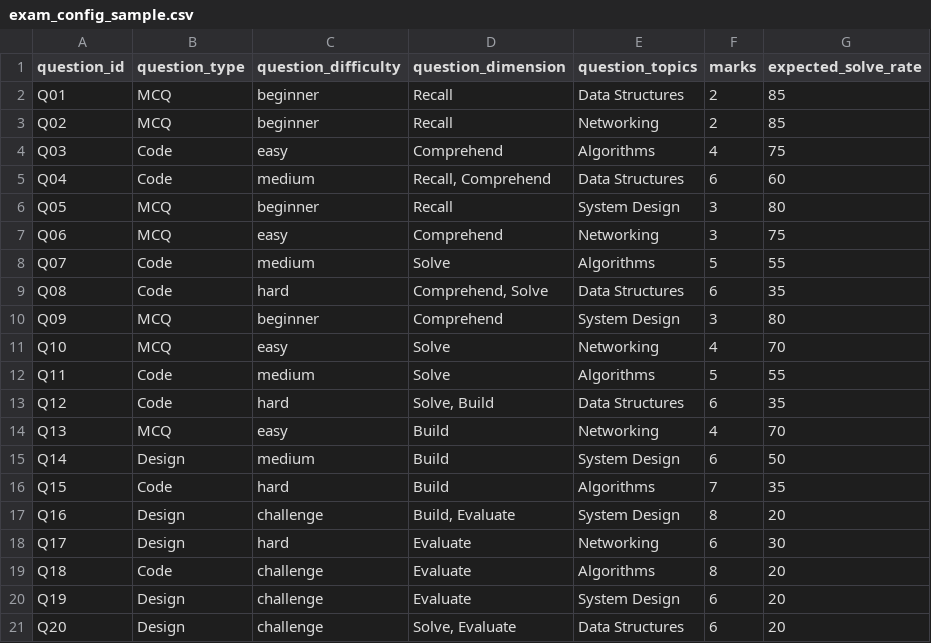
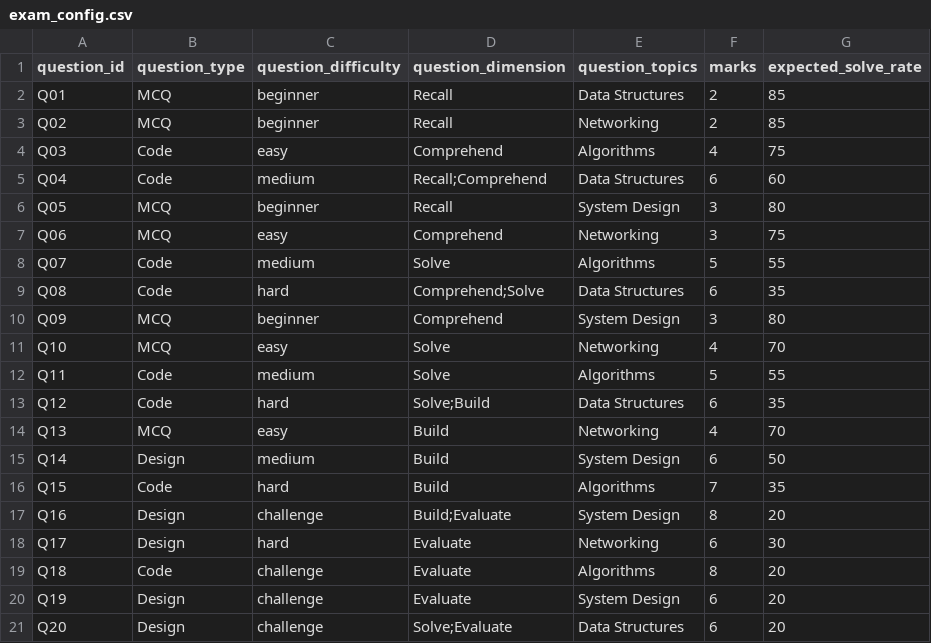
Before and after one commit to krushndayshmookh/dimension-analysis, a CSV file: samples/small/exam_config.csv (was samples/exam_config_sample.csv), drawn as a sheet.

```diff
--- a/samples/exam_config_sample.csv
+++ b/samples/small/exam_config.csv
@@ -4,3 +4,3 @@ Q02,MCQ,beginner,Recall,Networking,2,85
 Q03,Code,easy,Comprehend,Algorithms,4,75
-Q04,Code,medium,"Recall, Comprehend",Data Structures,6,60
+Q04,Code,medium,Recall;Comprehend,Data Structures,6,60
 Q05,MCQ,beginner,Recall,System Design,3,80
@@ -8,3 +8,3 @@ Q06,MCQ,easy,Comprehend,Networking,3,75
 Q07,Code,medium,Solve,Algorithms,5,55
-Q08,Code,hard,"Comprehend, Solve",Data Structures,6,35
+Q08,Code,hard,Comprehend;Solve,Data Structures,6,35
 Q09,MCQ,beginner,Comprehend,System Design,3,80
@@ -12,3 +12,3 @@ Q10,MCQ,easy,Solve,Networking,4,70
 Q11,Code,medium,Solve,Algorithms,5,55
-Q12,Code,hard,"Solve, Build",Data Structures,6,35
+Q12,Code,hard,Solve;Build,Data Structures,6,35
 Q13,MCQ,easy,Build,Networking,4,70
@@ -16,3 +16,3 @@ Q14,Design,medium,Build,System Design,6,50
 Q15,Code,hard,Build,Algorithms,7,35
-Q16,Design,challenge,"Build, Evaluate",System Design,8,20
+Q16,Design,challenge,Build;Evaluate,System Design,8,20
 Q17,Design,hard,Evaluate,Networking,6,30
@@ -20,2 +20,2 @@ Q18,Code,challenge,Evaluate,Algorithms,8,20
 Q19,Design,challenge,Evaluate,System Design,6,20
-Q20,Design,challenge,"Solve, Evaluate",Data Structures,6,20
+Q20,Design,challenge,Solve;Evaluate,Data Structures,6,20
```
Also changed, not shown: 16 other files.
